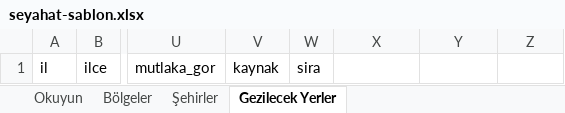
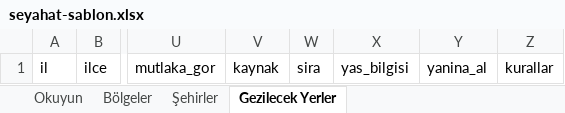
Before and after one commit to erensevinc3472-design/Cityjoynew, an Excel workbook: apps/panel/public/seyahat-sablon.xlsx, sheet Gezilecek Yerler, drawn as a sheet; only a part is shown, gaps mark what is left out; values as stored, in another font and other column widths than the file's, no borders; the diff names each change by its address in the sheet, - before the commit and + after, or states it on an @@ line.

```diff
--- a/apps/panel/public/seyahat-sablon.xlsx (sheet Gezilecek Yerler)
+++ b/apps/panel/public/seyahat-sablon.xlsx (sheet Gezilecek Yerler)
-X1: (empty)
+X1: yas_bilgisi
-Y1: (empty)
+Y1: yanina_al
-Z1: (empty)
+Z1: kurallar
```
Also changed, not shown: sheet Okuyun, 5 other files.
